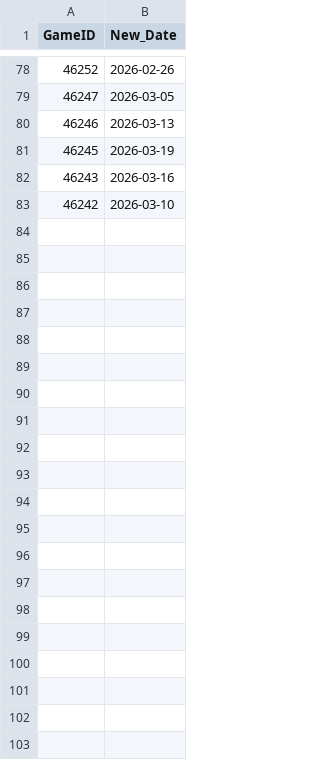
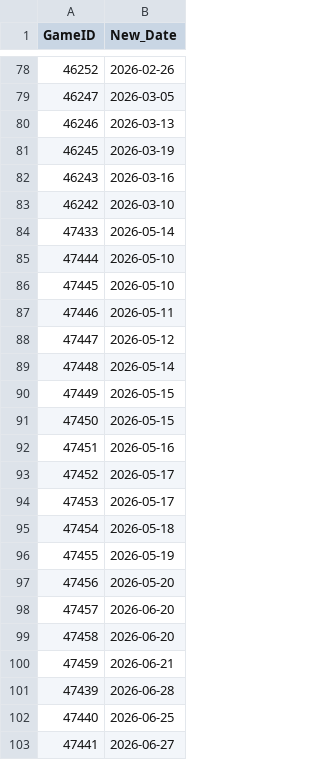
Before and after one commit to Tricholome/rootelo, a CSV file: data/config/corrections.csv, drawn as a sheet; only a part is shown, gaps mark what is left out; the diff names each change by its address in the sheet, - before the commit and + after, or states it on an @@ line.

Commit message:
Add new correction entries to corrections.csv

```diff
--- a/data/config/corrections.csv
+++ b/data/config/corrections.csv
+row 84: 47433 | 2026-05-14
+row 85: 47444 | 2026-05-10
+row 86: 47445 | 2026-05-10
+row 87: 47446 | 2026-05-11
+row 88: 47447 | 2026-05-12
+row 89: 47448 | 2026-05-14
+row 90: 47449 | 2026-05-15
+row 91: 47450 | 2026-05-15
+row 92: 47451 | 2026-05-16
+row 93: 47452 | 2026-05-17
+row 94: 47453 | 2026-05-17
+row 95: 47454 | 2026-05-18
+row 96: 47455 | 2026-05-19
+row 97: 47456 | 2026-05-20
+row 98: 47457 | 2026-06-20
+row 99: 47458 | 2026-06-20
+row 100: 47459 | 2026-06-21
+row 101: 47439 | 2026-06-28
+row 102: 47440 | 2026-06-25
+row 103: 47441 | 2026-06-27
```
